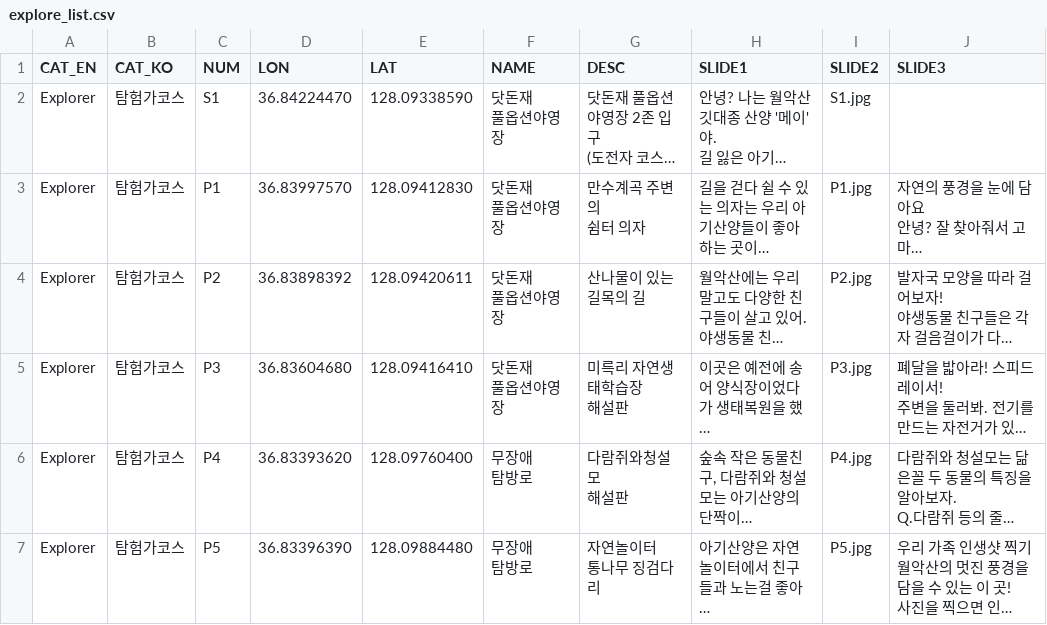
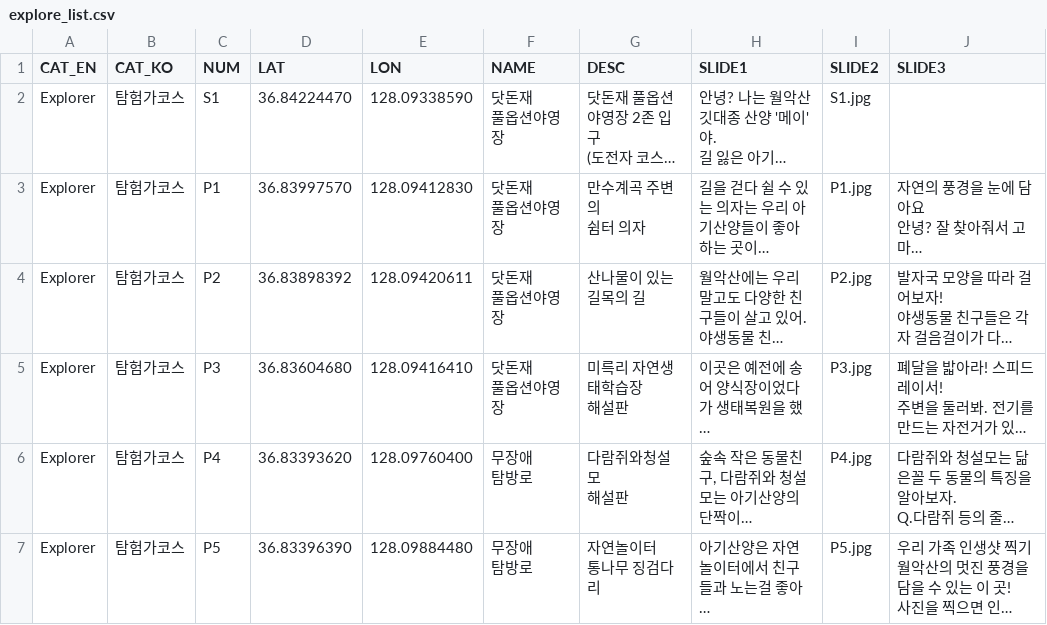
Before and after one commit to osgeokr/exploreKNP, a CSV file: data/explore_list.csv, drawn as a sheet; only a part is shown; long unchanged cells end in …; the diff names each change by its address in the sheet, - before the commit and + after, or states it on an @@ line.

Commit message:
Update explore_list.csv

```diff
--- a/data/explore_list.csv
+++ b/data/explore_list.csv
-D1: LON
+D1: LAT
-E1: LAT
+E1: LON
```
